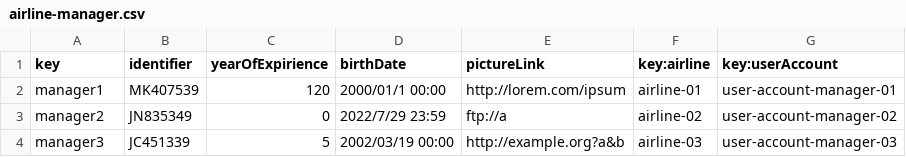
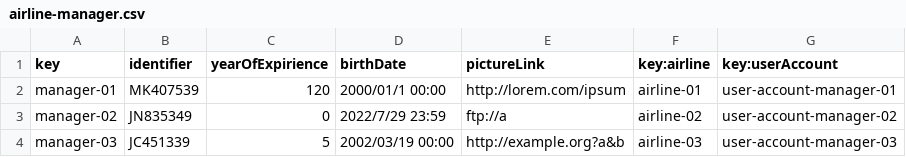
Before and after one commit to Emilio-115/DP2-Acme-ANS, a CSV file: src/main/resources/WEB-INF/data/sample/airline-manager.csv, drawn as a sheet.

```diff
--- a/src/main/resources/WEB-INF/data/sample/airline-manager.csv
+++ b/src/main/resources/WEB-INF/data/sample/airline-manager.csv
@@ -1,4 +1,4 @@
 key,identifier,yearOfExpirience,birthDate,pictureLink,key:airline,key:userAccount
-manager1,MK407539,120,2000/01/1 00:00,http://lorem.com/ipsum,airline-01,user-account-manager-01
-manager2,JN835349,0,2022/7/29 23:59,ftp://a,airline-02,user-account-manager-02
-manager3,JC451339,5,2002/03/19 00:00,http://example.org?a&b,airline-03,user-account-manager-03
+manager-01,MK407539,120,2000/01/1 00:00,http://lorem.com/ipsum,airline-01,user-account-manager-01
+manager-02,JN835349,0,2022/7/29 23:59,ftp://a,airline-02,user-account-manager-02
+manager-03,JC451339,5,2002/03/19 00:00,http://example.org?a&b,airline-03,user-account-manager-03
```
Also changed, not shown: src/main/resources/WEB-INF/data/sample/flight.csv, 4 other files.
